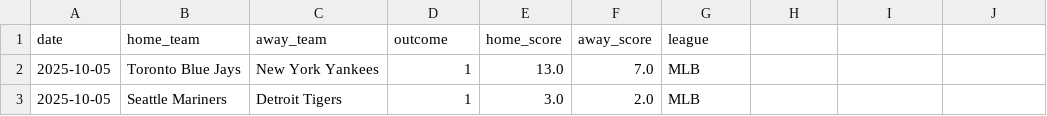
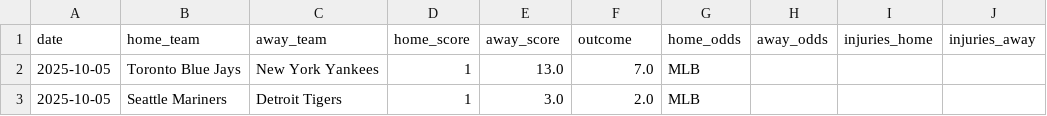
Before and after one commit to Ipickplays/Moneylines, a CSV file: mlb_data.csv, drawn as a sheet; only a part is shown.

```diff
--- a/mlb_data.csv
+++ b/mlb_data.csv
@@ -1,2 +1,2 @@
-date,home_team,away_team,outcome,home_score,away_score,league
+date,home_team,away_team,home_score,away_score,outcome,home_odds,away_odds,injuries_home,injuries_away
 2025-10-05,Toronto Blue Jays,New York Yankees,1,13.0,7.0,MLB
```
Also changed, not shown: nba_data.csv, nfl_data.csv, 4 other files.
